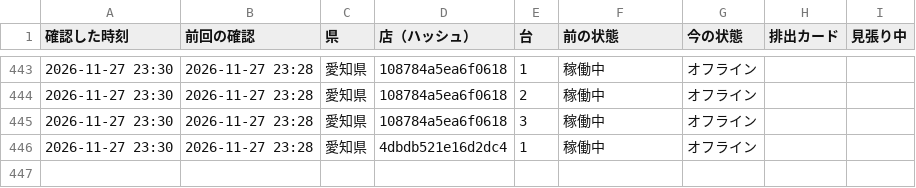
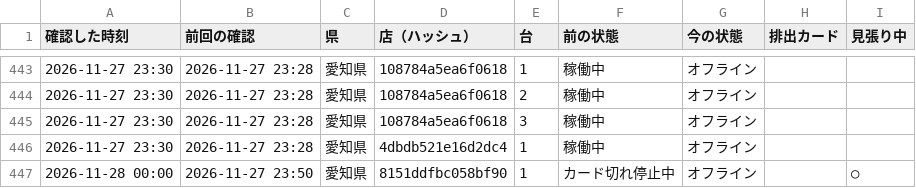
Before and after one commit to kous8770/aikatsu-shop-watch, a CSV file: status_log.csv, drawn as a sheet; only a part is shown, gaps mark what is left out; the diff names each change by its address in the sheet, - before the commit and + after, or states it on an @@ line.

```diff
--- a/status_log.csv
+++ b/status_log.csv
+row 447: 2026-11-28 00:00 | 2026-11-27 23:50 | 愛知県 | 8151ddfbc058bf90 | 1 | カード切れ停止中 | オフライン |  | ○
```
Also changed, not shown: history.csv, 1 other file.
